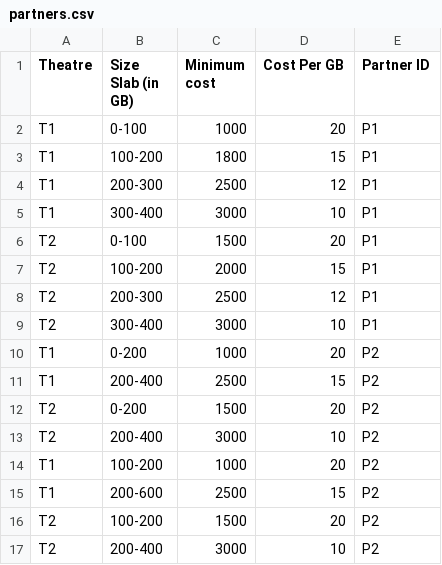
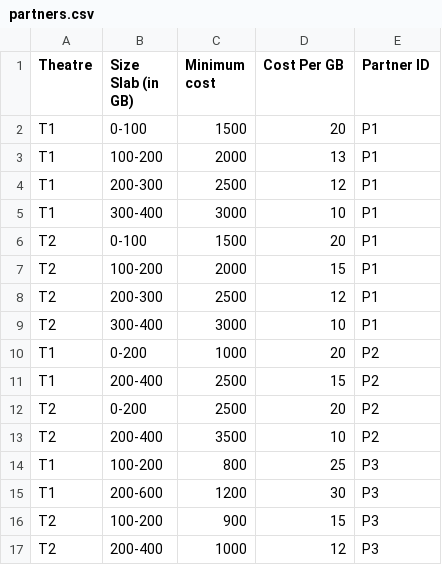
Before and after one commit to RealImage/challenge2019, a CSV file: partners.csv, drawn as a sheet.

```diff
--- a/partners.csv
+++ b/partners.csv
@@ -1,4 +1,4 @@
 Theatre,Size Slab (in GB),Minimum cost,Cost Per GB,Partner ID
-T1     ,0-100            ,1000        ,20         ,P1
-T1     ,100-200          ,1800        ,15         ,P1
+T1     ,0-100            ,1500        ,20         ,P1
+T1     ,100-200          ,2000        ,13         ,P1
 T1     ,200-300          ,2500        ,12         ,P1
@@ -11,7 +11,7 @@ T1     ,0-200            ,1000        ,20         ,P2
 T1     ,200-400          ,2500        ,15         ,P2
-T2     ,0-200            ,1500        ,20         ,P2
-T2     ,200-400          ,3000        ,10         ,P2
-T1     ,100-200          ,1000        ,20         ,P2
-T1     ,200-600          ,2500        ,15         ,P2
-T2     ,100-200          ,1500        ,20         ,P2
-T2     ,200-400          ,3000        ,10         ,P2
+T2     ,0-200            ,2500        ,20         ,P2
+T2     ,200-400          ,3500        ,10         ,P2
+T1     ,100-200          ,800         ,25         ,P3
+T1     ,200-600          ,1200        ,30         ,P3
+T2     ,100-200          ,900         ,15         ,P3
+T2     ,200-400          ,1000        ,12         ,P3
```
Also changed, not shown: 4 other files.
